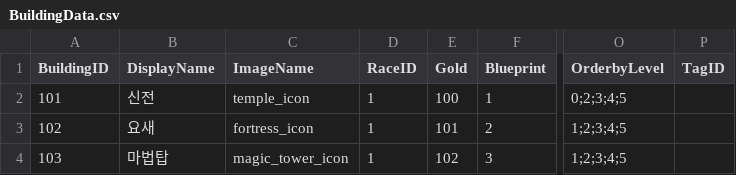
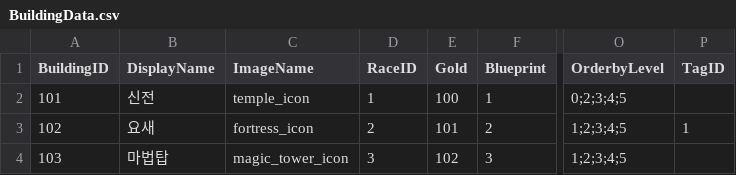
Before and after one commit to LAKAN966/Project_P, a CSV file: Assets/Resources/Data/BuildingData.csv, drawn as a sheet; only a part is shown, gaps mark what is left out; the diff names each change by its address in the sheet, - before the commit and + after, or states it on an @@ line.

```diff
--- a/Assets/Resources/Data/BuildingData.csv
+++ b/Assets/Resources/Data/BuildingData.csv
-D3 (RaceID): 1
+D3 (RaceID): 2
-P3 (TagID): (empty)
+P3 (TagID): 1
-D4 (RaceID): 1
+D4 (RaceID): 3
```
Also changed, not shown: 13 other files.
